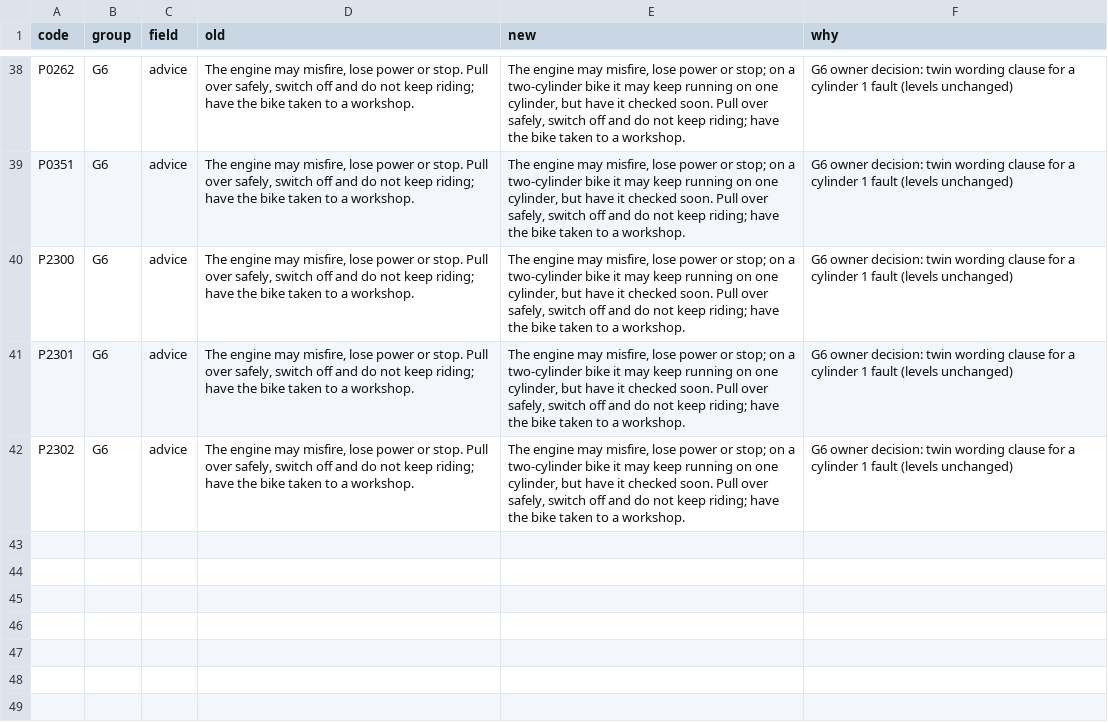
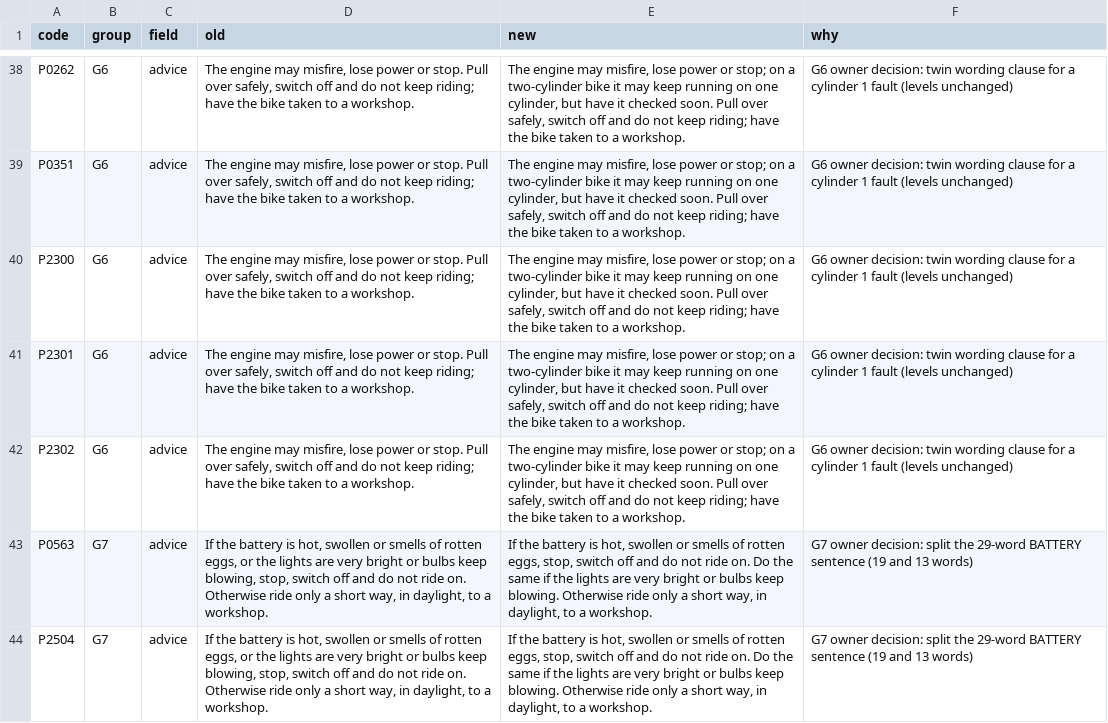
Before and after one commit to hari243565/danlite_elm, a CSV file: data/content/fix_changes_v5_20261002.csv, drawn as a sheet; only a part is shown, gaps mark what is left out.

```diff
--- a/data/content/fix_changes_v5_20261002.csv
+++ b/data/content/fix_changes_v5_20261002.csv
@@ -42 +42,3 @@ P2301,G6,advice,"The engine may misfire, lose power or stop. Pull over safely, s
 P2302,G6,advice,"The engine may misfire, lose power or stop. Pull over safely, switch off and do not keep riding; have the bike taken to a workshop.","The engine may misfire, lose power or stop; on a two-cylinder bike it may keep running on one cylinder, but have it checked soon. Pull over safely, switch off and do not keep riding; have the bike taken to a workshop.",G6 owner decision: twin wording clause for a cylinder 1 fault (levels unchanged)
+P0563,G7,advice,"If the battery is hot, swollen or smells of rotten eggs, or the lights are very bright or bulbs keep blowing, stop, switch off and do not ride on. Otherwise ride only a short way, in daylight, to a workshop.","If the battery is hot, swollen or smells of rotten eggs, stop, switch off and do not ride on. Do the same if the lights are very bright or bulbs keep blowing. Otherwise ride only a short way, in daylight, to a workshop.",G7 owner decision: split the 29-word BATTERY sentence (19 and 13 words)
+P2504,G7,advice,"If the battery is hot, swollen or smells of rotten eggs, or the lights are very bright or bulbs keep blowing, stop, switch off and do not ride on. Otherwise ride only a short way, in daylight, to a workshop.","If the battery is hot, swollen or smells of rotten eggs, stop, switch off and do not ride on. Do the same if the lights are very bright or bulbs keep blowing. Otherwise ride only a short way, in daylight, to a workshop.",G7 owner decision: split the 29-word BATTERY sentence (19 and 13 words)
```
Also changed, not shown: 4 other files.
